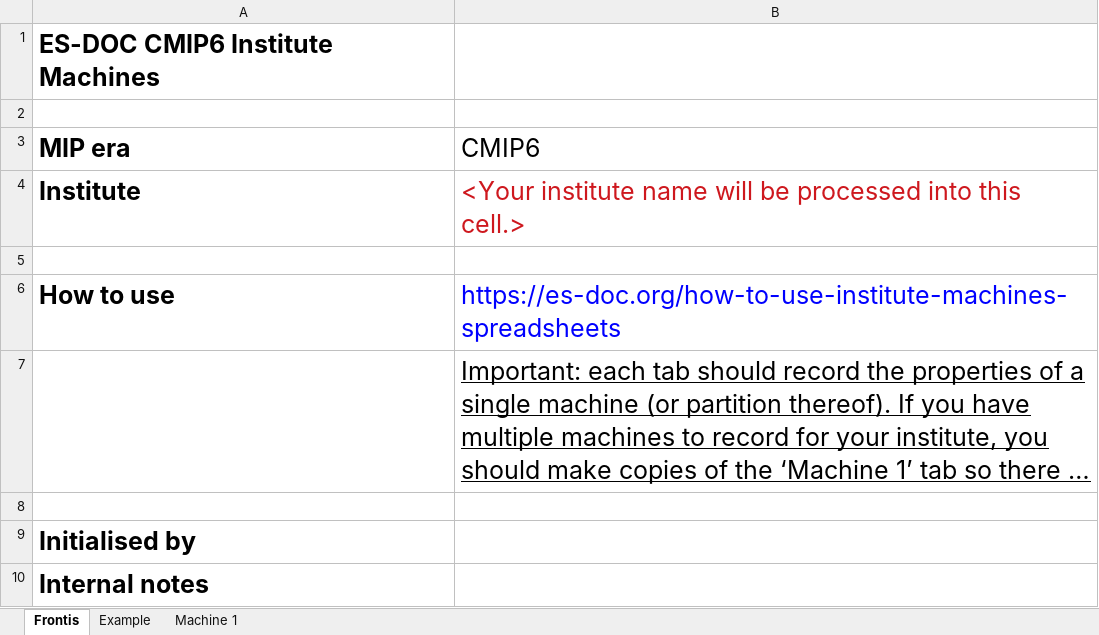
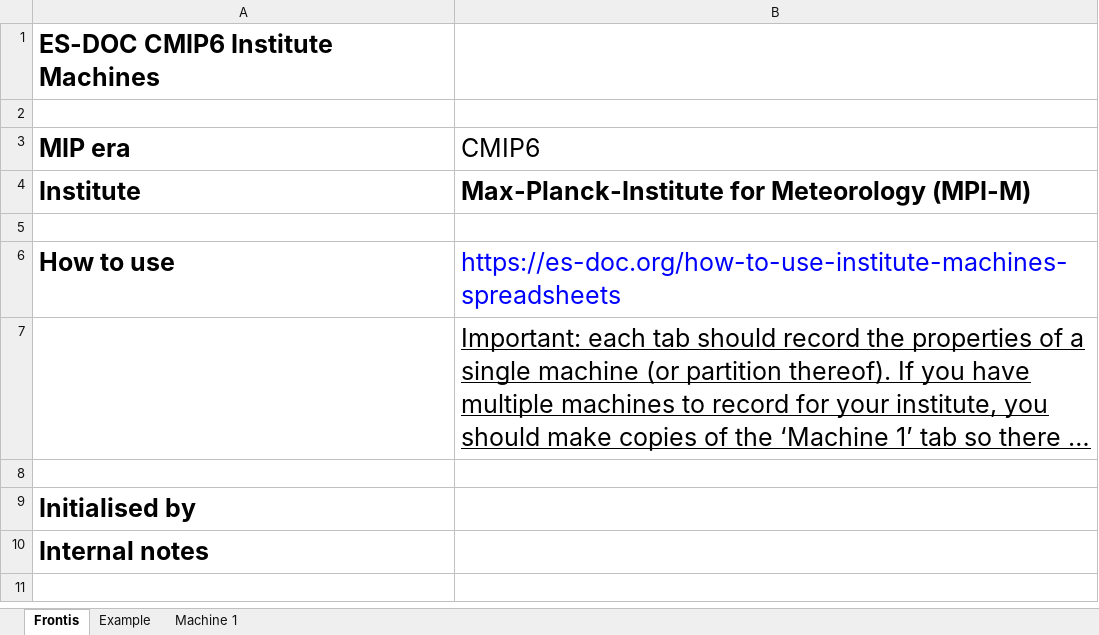
Before and after one commit to ES-DOC-INSTITUTIONAL/mpi-m, an Excel workbook: cmip6/machines/cmip6_mpi-m_machines.xlsx, sheet Frontis, drawn as a sheet; long unchanged cells end in …; values as stored, in another font and other column widths than the file's, no borders; the diff names each change by its address in the sheet, - before the commit and + after, or states it on an @@ line.

```diff
--- a/cmip6/machines/cmip6_mpi-m_machines.xlsx (sheet Frontis)
+++ b/cmip6/machines/cmip6_mpi-m_machines.xlsx (sheet Frontis)
-B4 (CMIP6): <Your institute name will be processed into this cell.>
+B4 (CMIP6): Max-Planck-Institute for Meteorology (MPI-M)
@@ B4 bold: off → on, text colour: #CE181E → black @@
```
Also changed, not shown: sheet Example, sheet Machine 1.
